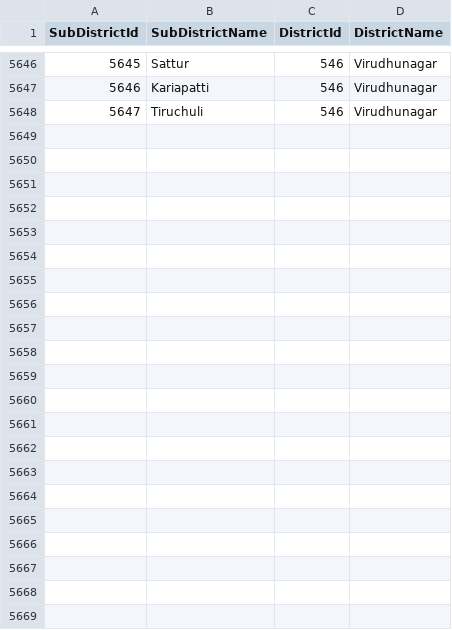
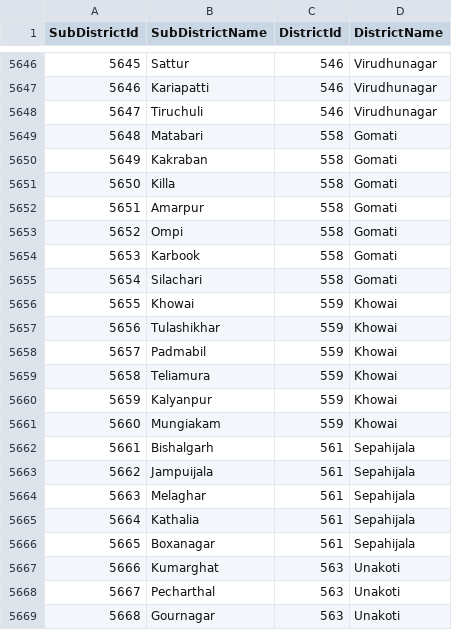
Before and after one commit to toby-1-kenobi/sag_reporter, a CSV file: db/location_data/India_District_SubDistrict_LocationFile.csv, drawn as a sheet; only a part is shown, gaps mark what is left out.

Commit message:
Improve the script for importing location data so that it doesn't destroy existing data. Add missing blocks from Tripura State.

```diff
--- a/db/location_data/India_District_SubDistrict_LocationFile.csv
+++ b/db/location_data/India_District_SubDistrict_LocationFile.csv
@@ -5648 +5648,22 @@ SubDistrictId,SubDistrictName,DistrictId,DistrictName
 5647,Tiruchuli,546,Virudhunagar
+5648,Matabari,558,Gomati
+5649,Kakraban,558,Gomati
+5650,Killa,558,Gomati
+5651,Amarpur,558,Gomati
+5652,Ompi,558,Gomati
+5653,Karbook,558,Gomati
+5654,Silachari,558,Gomati
+5655,Khowai,559,Khowai
+5656,Tulashikhar,559,Khowai
+5657,Padmabil,559,Khowai
+5658,Teliamura,559,Khowai
+5659,Kalyanpur,559,Khowai
+5660,Mungiakam,559,Khowai
+5661,Bishalgarh,561,Sepahijala
+5662,Jampuijala,561,Sepahijala
+5663,Melaghar,561,Sepahijala
+5664,Kathalia,561,Sepahijala
+5665,Boxanagar,561,Sepahijala
+5666,Kumarghat,563,Unakoti
+5667,Pecharthal,563,Unakoti
+5668,Gournagar,563,Unakoti
```
Also changed, not shown: 1 other file.
